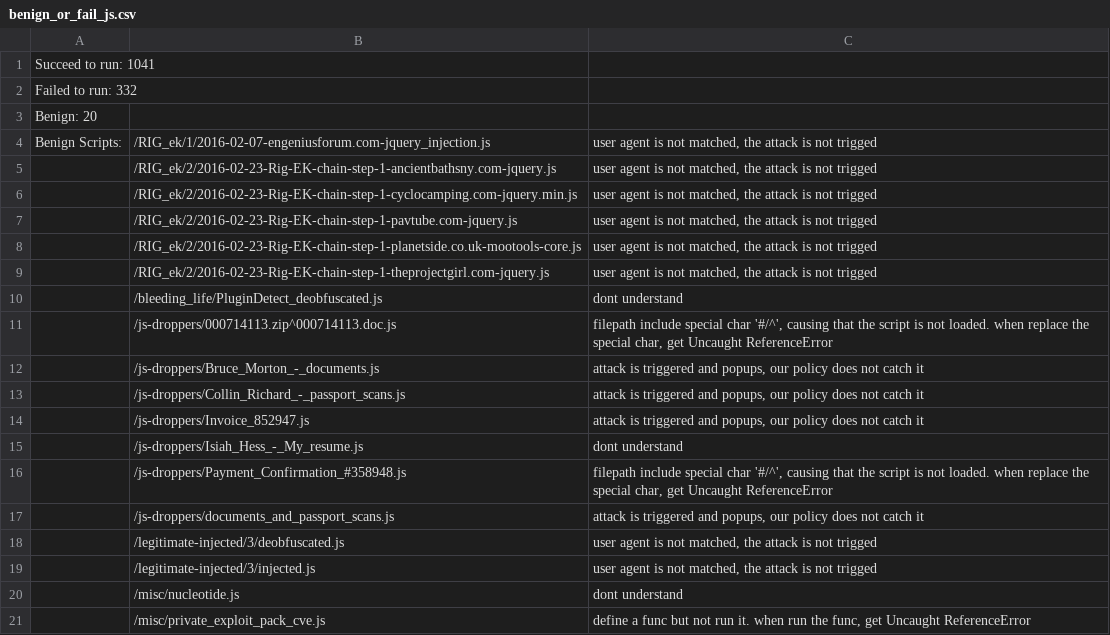
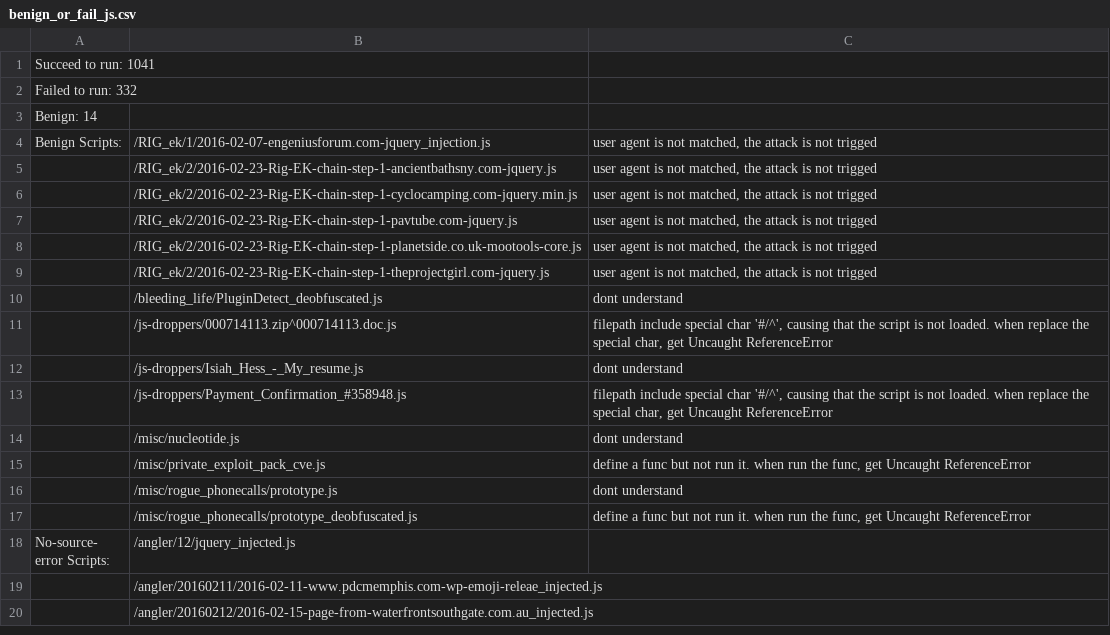
Before and after one commit to lwyeluo/scriptcheck-eval, a CSV file: url_list/maliciousSet/benign_or_fail_js.csv, drawn as a sheet; only a part is shown; the shorter side is filled out with more unchanged rows.

```diff
--- a/url_list/maliciousSet/benign_or_fail_js.csv
+++ b/url_list/maliciousSet/benign_or_fail_js.csv
@@ -2,3 +2,3 @@ Succeed to run: 1041
 Failed to run: 332
-Benign: 20
+Benign: 14
 Benign Scripts:,/RIG_ek/1/2016-02-07-engeniusforum.com-jquery_injection.js,"user agent is not matched, the attack is not trigged"
@@ -11,10 +11,4 @@ Benign Scripts:,/RIG_ek/1/2016-02-07-engeniusforum.com-jquery_injection.js,"user
 ,/js-droppers/000714113.zip^000714113.doc.js,"filepath include special char '#/^', causing that the script is not loaded. when replace the special char, get Uncaught ReferenceError"
-,/js-droppers/Bruce_Morton_-_documents.js,"attack is triggered and popups, our policy does not catch it"
-,/js-droppers/Collin_Richard_-_passport_scans.js,"attack is triggered and popups, our policy does not catch it"
-,/js-droppers/Invoice_852947.js,"attack is triggered and popups, our policy does not catch it"
 ,/js-droppers/Isiah_Hess_-_My_resume.js,"dont understand"
 ,/js-droppers/Payment_Confirmation_#358948.js,"filepath include special char '#/^', causing that the script is not loaded. when replace the special char, get Uncaught ReferenceError"
-,/js-droppers/documents_and_passport_scans.js,"attack is triggered and popups, our policy does not catch it"
-,/legitimate-injected/3/deobfuscated.js,"user agent is not matched, the attack is not trigged"
-,/legitimate-injected/3/injected.js,"user agent is not matched, the attack is not trigged"
 ,/misc/nucleotide.js,"dont understand"
```
Also changed, not shown: url_list/maliciousSet/block_results_raw.csv, 11 other files.
